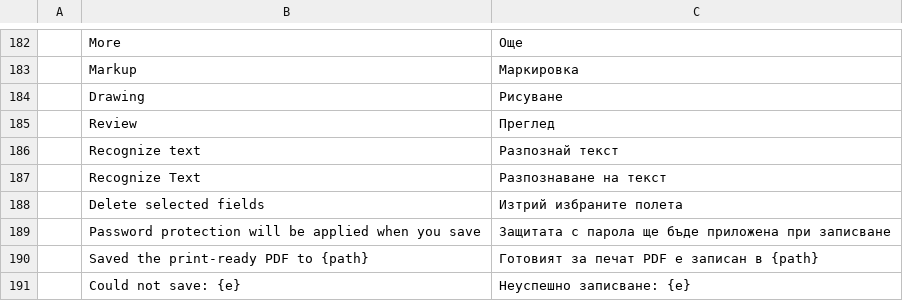
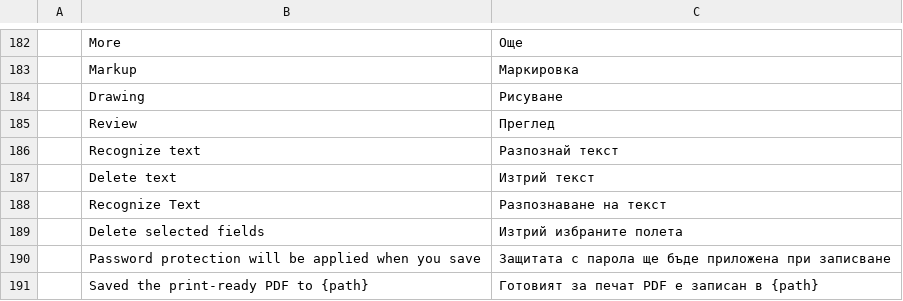
Before and after one commit to cyk-logistics/pdfcraft, a TSV file: crates/ui-egui/src/i18n/bg.tsv, drawn as a sheet; only a part is shown, gaps mark what is left out; the shorter side is filled out with more unchanged rows; the diff names each change by its address in the sheet, - before the commit and + after, or states it on an @@ line.

```diff
--- a/crates/ui-egui/src/i18n/bg.tsv
+++ b/crates/ui-egui/src/i18n/bg.tsv
+row 187:  | Delete text | Изтрий текст
```
Also changed, not shown: crates/ui-egui/src/i18n/el.tsv, crates/ui-egui/src/i18n/ru.tsv, 28 other files.
